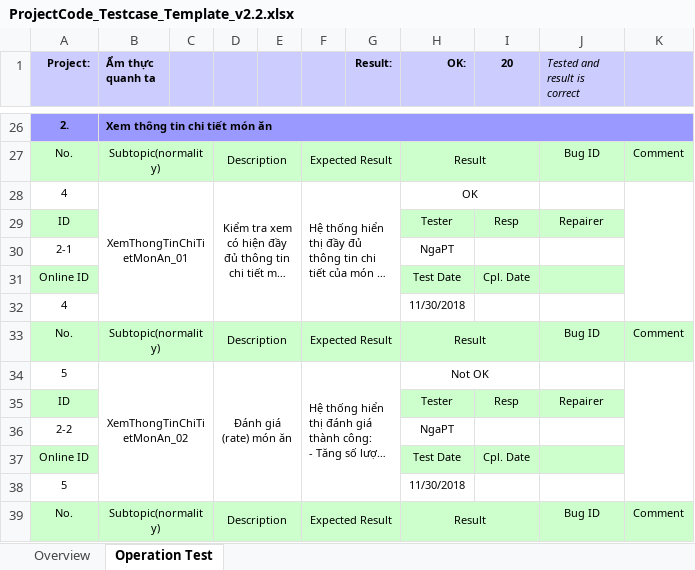
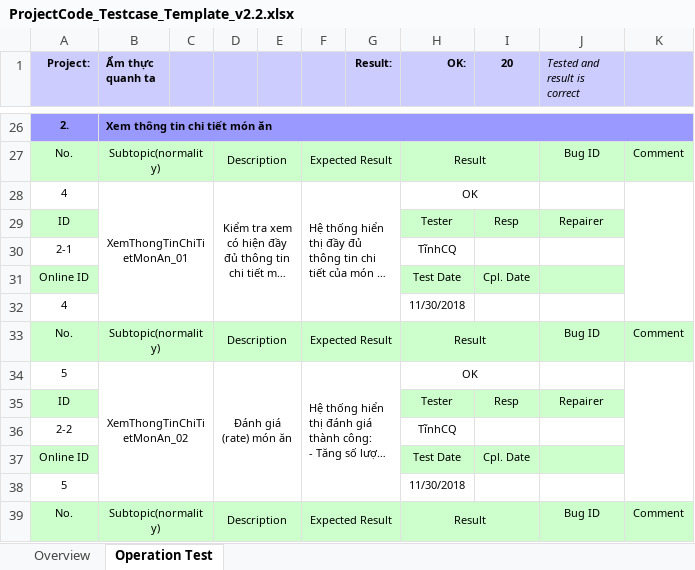
Before and after one commit to Hoanvn1734/IT4240-20181, an Excel workbook: Btl/ProjectCode_Testcase_Template_v2.2.xlsx, sheet Operation Test, drawn as a sheet; only a part is shown, gaps mark what is left out; long unchanged cells end in …; values as stored, in another font and other column widths than the file's, no borders; conditional formats not drawn; the diff covers the shown part only; the diff names each change by its address in the sheet, - before the commit and + after, or states it on an @@ line.

Commit message:
update test case

```diff
--- a/Btl/ProjectCode_Testcase_Template_v2.2.xlsx (sheet Operation Test)
+++ b/Btl/ProjectCode_Testcase_Template_v2.2.xlsx (sheet Operation Test)
-H30 (OK:): NgaPT
+H30 (OK:): TĩnhCQ
-H34 (OK:): Not OK
+H34 (OK:): OK
-H36 (OK:): NgaPT
+H36 (OK:): TĩnhCQ
```
Also changed, not shown: 23 edited cells elsewhere in this sheet, charts or pictures.
